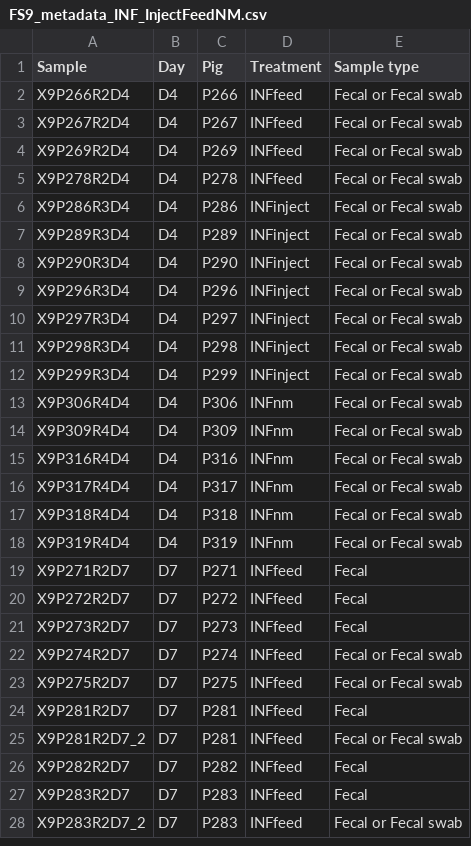
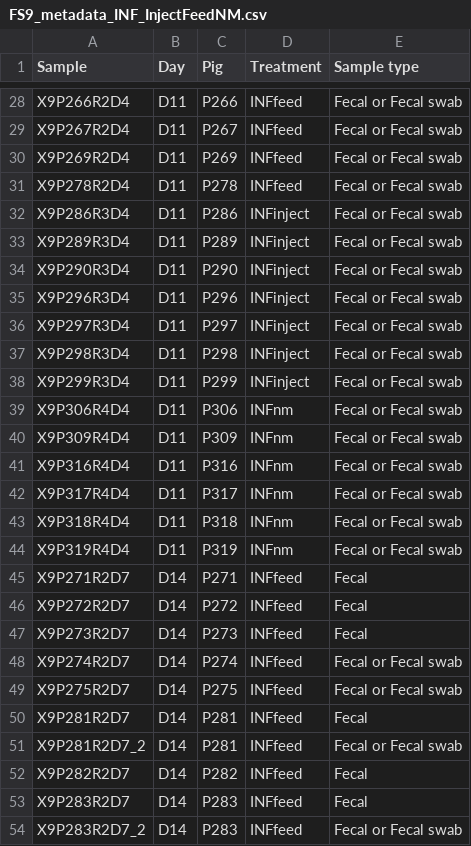
Before and after one commit to k39ajdM2/FS9, a CSV file: data/FS9_metadata_INF_InjectFeedNM.csv, drawn as a sheet; only a part is shown, gaps mark what is left out; the diff covers the shown part only.

```diff
--- a/data/FS9_metadata_INF_InjectFeedNM.csv
+++ b/data/FS9_metadata_INF_InjectFeedNM.csv
@@ -2,27 +28,27 @@
-X9P266R2D4,D4,P266,INFfeed,Fecal or Fecal swab
-X9P267R2D4,D4,P267,INFfeed,Fecal or Fecal swab
-X9P269R2D4,D4,P269,INFfeed,Fecal or Fecal swab
-X9P278R2D4,D4,P278,INFfeed,Fecal or Fecal swab
-X9P286R3D4,D4,P286,INFinject,Fecal or Fecal swab
-X9P289R3D4,D4,P289,INFinject,Fecal or Fecal swab
-X9P290R3D4,D4,P290,INFinject,Fecal or Fecal swab
-X9P296R3D4,D4,P296,INFinject,Fecal or Fecal swab
-X9P297R3D4,D4,P297,INFinject,Fecal or Fecal swab
-X9P298R3D4,D4,P298,INFinject,Fecal or Fecal swab
-X9P299R3D4,D4,P299,INFinject,Fecal or Fecal swab
-X9P306R4D4,D4,P306,INFnm,Fecal or Fecal swab
-X9P309R4D4,D4,P309,INFnm,Fecal or Fecal swab
-X9P316R4D4,D4,P316,INFnm,Fecal or Fecal swab
-X9P317R4D4,D4,P317,INFnm,Fecal or Fecal swab
-X9P318R4D4,D4,P318,INFnm,Fecal or Fecal swab
-X9P319R4D4,D4,P319,INFnm,Fecal or Fecal swab
-X9P271R2D7,D7,P271,INFfeed,Fecal
-X9P272R2D7,D7,P272,INFfeed,Fecal
-X9P273R2D7,D7,P273,INFfeed,Fecal
-X9P274R2D7,D7,P274,INFfeed,Fecal or Fecal swab
-X9P275R2D7,D7,P275,INFfeed,Fecal or Fecal swab
-X9P281R2D7,D7,P281,INFfeed,Fecal
-X9P281R2D7_2,D7,P281,INFfeed,Fecal or Fecal swab
-X9P282R2D7,D7,P282,INFfeed,Fecal
-X9P283R2D7,D7,P283,INFfeed,Fecal
-X9P283R2D7_2,D7,P283,INFfeed,Fecal or Fecal swab
+X9P266R2D4,D11,P266,INFfeed,Fecal or Fecal swab
+X9P267R2D4,D11,P267,INFfeed,Fecal or Fecal swab
+X9P269R2D4,D11,P269,INFfeed,Fecal or Fecal swab
+X9P278R2D4,D11,P278,INFfeed,Fecal or Fecal swab
+X9P286R3D4,D11,P286,INFinject,Fecal or Fecal swab
+X9P289R3D4,D11,P289,INFinject,Fecal or Fecal swab
+X9P290R3D4,D11,P290,INFinject,Fecal or Fecal swab
+X9P296R3D4,D11,P296,INFinject,Fecal or Fecal swab
+X9P297R3D4,D11,P297,INFinject,Fecal or Fecal swab
+X9P298R3D4,D11,P298,INFinject,Fecal or Fecal swab
+X9P299R3D4,D11,P299,INFinject,Fecal or Fecal swab
+X9P306R4D4,D11,P306,INFnm,Fecal or Fecal swab
+X9P309R4D4,D11,P309,INFnm,Fecal or Fecal swab
+X9P316R4D4,D11,P316,INFnm,Fecal or Fecal swab
+X9P317R4D4,D11,P317,INFnm,Fecal or Fecal swab
+X9P318R4D4,D11,P318,INFnm,Fecal or Fecal swab
+X9P319R4D4,D11,P319,INFnm,Fecal or Fecal swab
+X9P271R2D7,D14,P271,INFfeed,Fecal
+X9P272R2D7,D14,P272,INFfeed,Fecal
+X9P273R2D7,D14,P273,INFfeed,Fecal
+X9P274R2D7,D14,P274,INFfeed,Fecal or Fecal swab
+X9P275R2D7,D14,P275,INFfeed,Fecal or Fecal swab
+X9P281R2D7,D14,P281,INFfeed,Fecal
+X9P281R2D7_2,D14,P281,INFfeed,Fecal or Fecal swab
+X9P282R2D7,D14,P282,INFfeed,Fecal
+X9P283R2D7,D14,P283,INFfeed,Fecal
+X9P283R2D7_2,D14,P283,INFfeed,Fecal or Fecal swab
```
Also changed, not shown: 26 added rows and 36 edited cells elsewhere in this file, data/FS9_LungLesionScores.csv, data/FS9_Q2_MagnitudeOfChange.csv, 7 other files.
